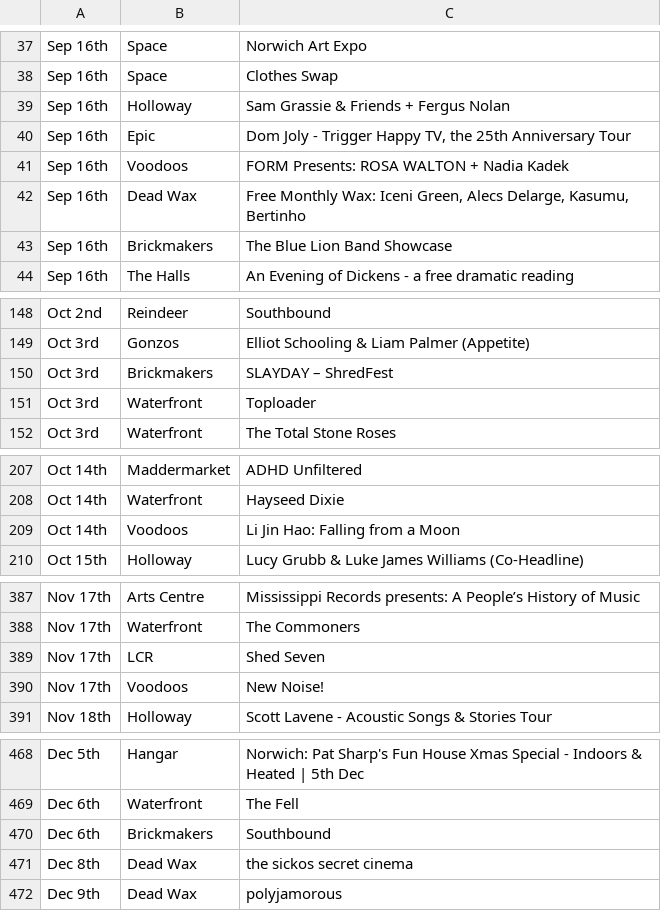
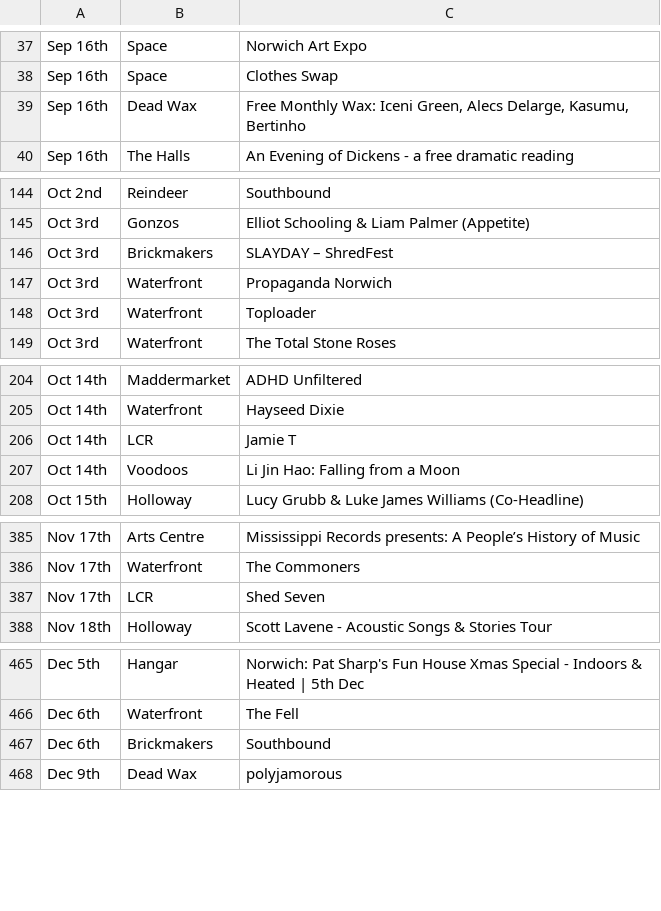
Before and after one commit to nathankjw/GigsNorwich-scraper, a CSV file: scraped_data/norwich_gigs_flat.csv, drawn as a sheet; only a part is shown, gaps mark what is left out; the diff covers the shown part only.

```diff
--- a/scraped_data/norwich_gigs_flat.csv
+++ b/scraped_data/norwich_gigs_flat.csv
@@ -38,7 +38,3 @@ Sep 16th,Space,Norwich Art Expo
 Sep 16th,Space,Clothes Swap
-Sep 16th,Holloway,Sam Grassie & Friends + Fergus Nolan
-Sep 16th,Epic,"Dom Joly - Trigger Happy TV, the 25th Anniversary Tour"
-Sep 16th,Voodoos,FORM Presents: ROSA WALTON + Nadia Kadek
 Sep 16th,Dead Wax,"Free Monthly Wax: Iceni Green, Alecs Delarge, Kasumu, Bertinho"
-Sep 16th,Brickmakers,The Blue Lion Band Showcase
 Sep 16th,The Halls,An Evening of Dickens - a free dramatic reading
@@ -150,2 +146,3 @@ Oct 3rd,Gonzos,Elliot Schooling & Liam Palmer (Appetite)
 Oct 3rd,Brickmakers,SLAYDAY – ShredFest
+Oct 3rd,Waterfront,Propaganda Norwich
 Oct 3rd,Waterfront,Toploader
@@ -208,2 +205,3 @@ Oct 14th,Maddermarket,ADHD Unfiltered
 Oct 14th,Waterfront,Hayseed Dixie
+Oct 14th,LCR,Jamie T
 Oct 14th,Voodoos,Li Jin Hao: Falling from a Moon
@@ -389,3 +387,2 @@ Nov 17th,Waterfront,The Commoners
 Nov 17th,LCR,Shed Seven
-Nov 17th,Voodoos,New Noise!
 Nov 18th,Holloway,Scott Lavene - Acoustic Songs & Stories Tour
@@ -470,3 +467,2 @@ Dec 6th,Waterfront,The Fell
 Dec 6th,Brickmakers,Southbound
-Dec 8th,Dead Wax,the sickos secret cinema
 Dec 9th,Dead Wax,polyjamorous
```
Also changed, not shown: 3 added rows, 1 removed row, 2 moved rows and 1 edited cell elsewhere in this file, scraped_data/norwich_gigs.csv, 1 other file.
